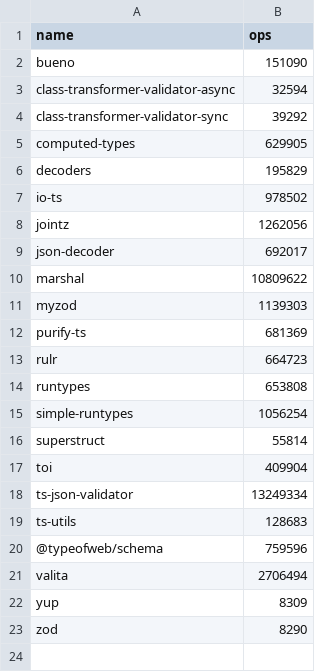
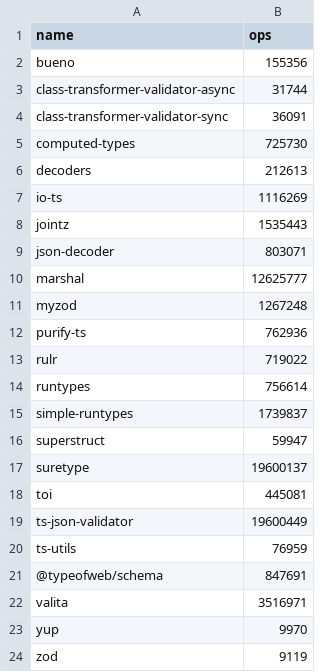
Before and after one commit to moltar/typescript-runtime-type-benchmarks, a CSV file: results/data-type-13.x.csv, drawn as a sheet.

```diff
--- a/results/data-type-13.x.csv
+++ b/results/data-type-13.x.csv
@@ -1,23 +1,24 @@
 name,ops
-bueno,151090
-class-transformer-validator-async,32594
-class-transformer-validator-sync,39292
-computed-types,629905
-decoders,195829
-io-ts,978502
-jointz,1262056
-json-decoder,692017
-marshal,10809622
-myzod,1139303
-purify-ts,681369
-rulr,664723
-runtypes,653808
-simple-runtypes,1056254
-superstruct,55814
-toi,409904
-ts-json-validator,13249334
-ts-utils,128683
-@typeofweb/schema,759596
-valita,2706494
-yup,8309
-zod,8290
+bueno,155356
+class-transformer-validator-async,31744
+class-transformer-validator-sync,36091
+computed-types,725730
+decoders,212613
+io-ts,1116269
+jointz,1535443
+json-decoder,803071
+marshal,12625777
+myzod,1267248
+purify-ts,762936
+rulr,719022
+runtypes,756614
+simple-runtypes,1739837
+superstruct,59947
+suretype,19600137
+toi,445081
+ts-json-validator,19600449
+ts-utils,76959
+@typeofweb/schema,847691
+valita,3516971
+yup,9970
+zod,9119
```
Also changed, not shown: results/data-type-sans-outliers-13.x.csv, 4 other files.
